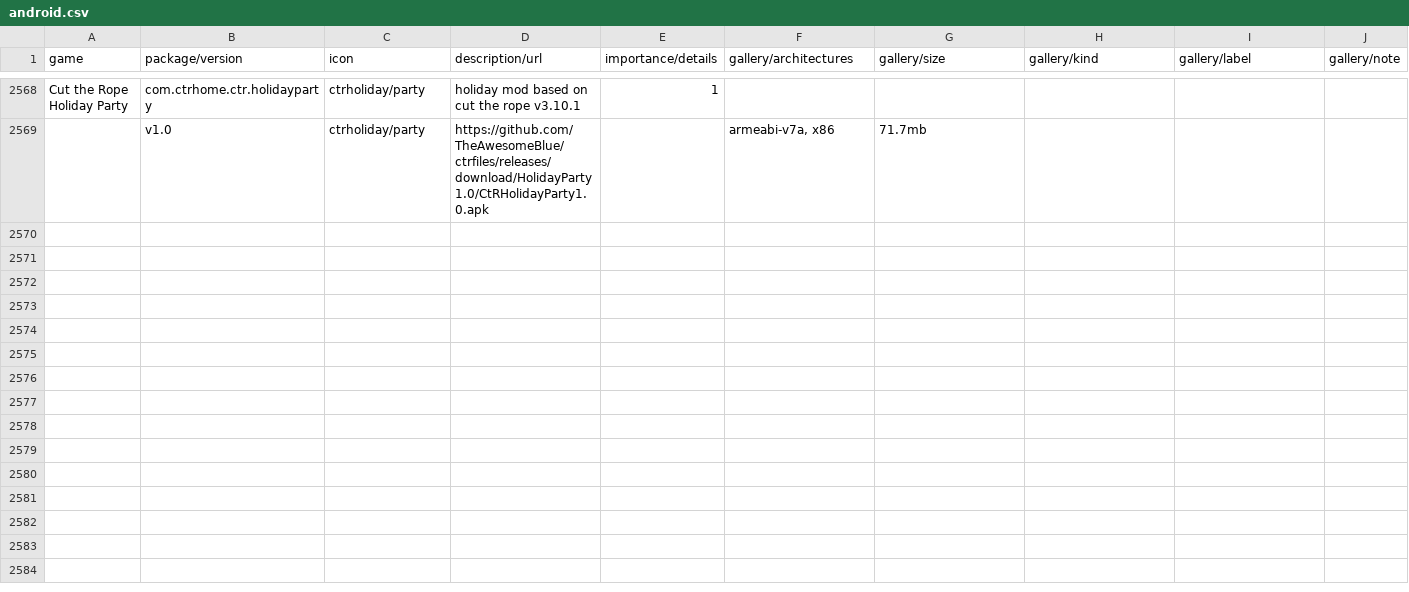
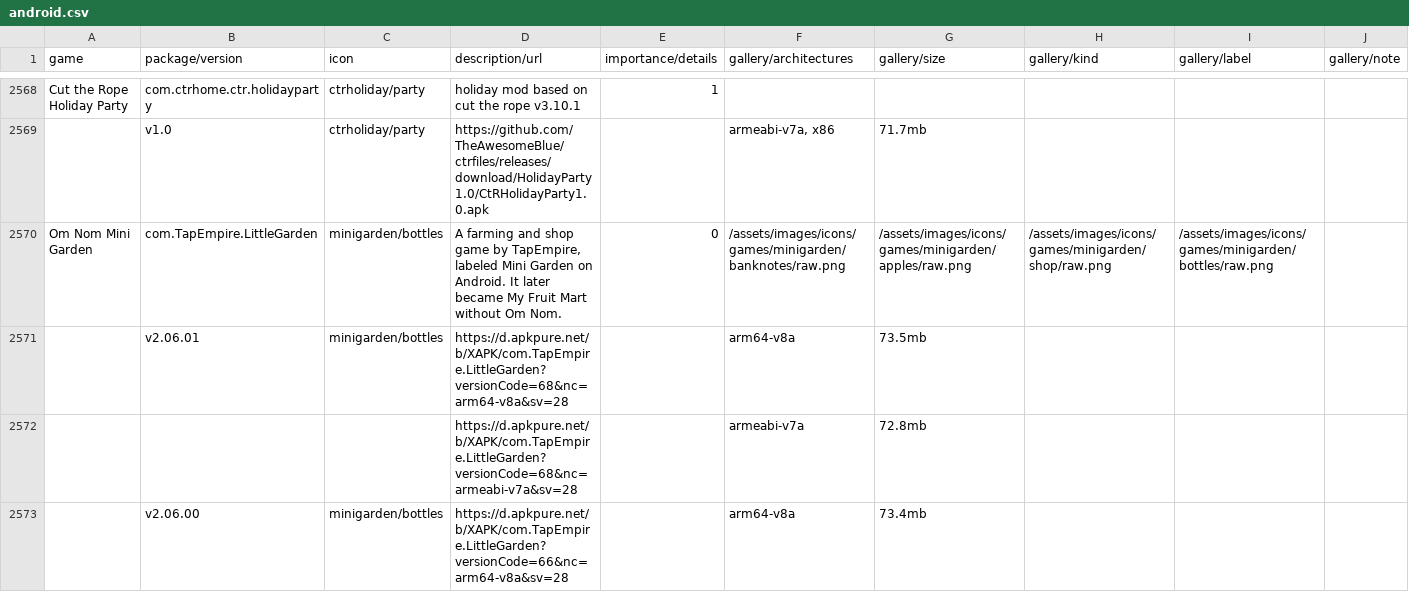
Before and after one commit to sogful/candies.monster, a CSV file: assets/static/data/versions/android.csv, drawn as a sheet; only a part is shown, gaps mark what is left out; rows hold the shown columns only; the diff covers the shown part only; the diff names each change by its address in the sheet, - before the commit and + after, or states it on an @@ line.

Commit message:
om nom mini garden

```diff
--- a/assets/static/data/versions/android.csv
+++ b/assets/static/data/versions/android.csv
+row 2570: Om Nom Mini Garden | com.TapEmpire.LittleGarden | minigarden/bottles | A farming and shop game by TapEmpire, labeled Mini Garden on Android. It later became My Fruit Mart without Om Nom. | 0 | /assets/images/icons/games/minigarden/banknotes/raw.png | /assets/images/icons/games/minigarden/apples/raw.png | /assets/images/icons/games/minigarden/shop/raw.png | /assets/images/icons/games/minigarden/bottles/raw.png
+row 2571:  | v2.06.01 | minigarden/bottles | https://d.apkpure.net/b/XAPK/com.TapEmpire.LittleGarden?versionCode=68&nc=arm64-v8a&sv=28 |  | arm64-v8a | 73.5mb
+row 2572:  |  |  | https://d.apkpure.net/b/XAPK/com.TapEmpire.LittleGarden?versionCode=68&nc=armeabi-v7a&sv=28 |  | armeabi-v7a | 72.8mb
+row 2573:  | v2.06.00 | minigarden/bottles | https://d.apkpure.net/b/XAPK/com.TapEmpire.LittleGarden?versionCode=66&nc=arm64-v8a&sv=28 |  | arm64-v8a | 73.4mb
```
Also changed, not shown: 9 added rows elsewhere in this file, 16 other files.
